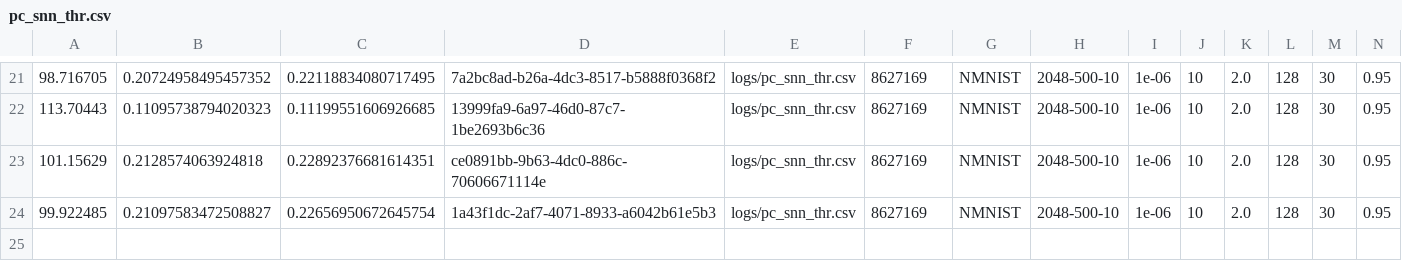
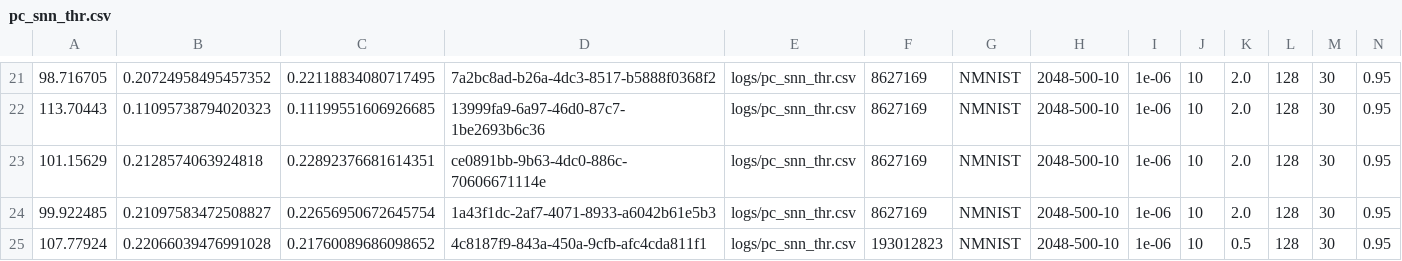
Before and after one commit to Intelligent-Microsystems-Lab/HeterogeneousQuantization, a CSV file: logs/pc_snn_thr.csv, drawn as a sheet; only a part is shown, gaps mark what is left out; rows hold the shown columns only; the diff names each change by its address in the sheet, - before the commit and + after, or states it on an @@ line.

```diff
--- a/logs/pc_snn_thr.csv
+++ b/logs/pc_snn_thr.csv
+row 25: 107.77924 | 0.22066039476991028 | 0.21760089686098652 | 4c8187f9-843a-450a-9cfb-afc4cda811f1 | logs/pc_snn_thr.csv | 193012823 | NMNIST | 2048-500-10 | 1e-06 | 10 | 0.5 | 128 | 30 | 0.95
```
Also changed, not shown: logs/pc_snn_alpha.csv, logs/pc_snn_beta.csv, 57 other files.
